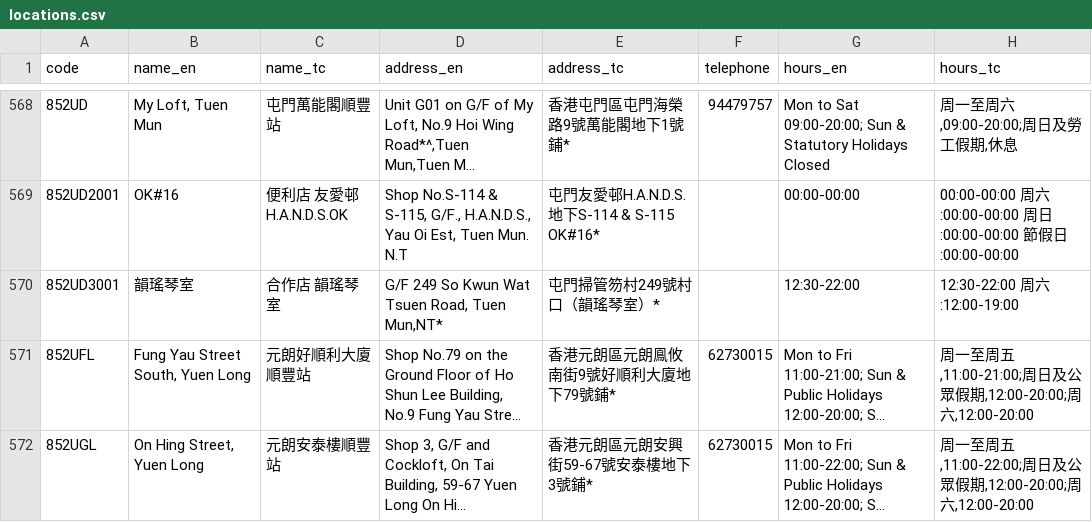
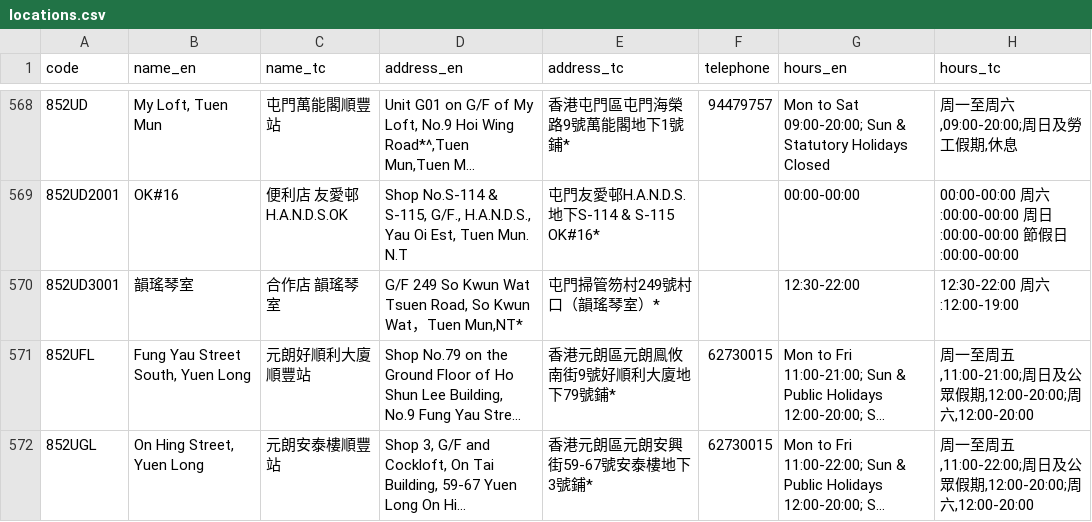
Before and after one commit to mikenuko/hk-sf-location-list, a CSV file: data/locations.csv, drawn as a sheet; only a part is shown, gaps mark what is left out; long unchanged cells end in …; the diff covers the shown part only; the diff names each change by its address in the sheet, - before the commit and + after, or states it on an @@ line.

Commit message:
data: refresh 2026-09-29 [skip ci]

```diff
--- a/data/locations.csv
+++ b/data/locations.csv
-D570 (address_en): …Tsuen Road, Tuen Mun,NT*
+D570 (address_en): …Tsuen Road, So Kwun Wat，Tuen Mun,NT*
```
Also changed, not shown: 1 added row and 1 removed row elsewhere in this file, 7 other files.
